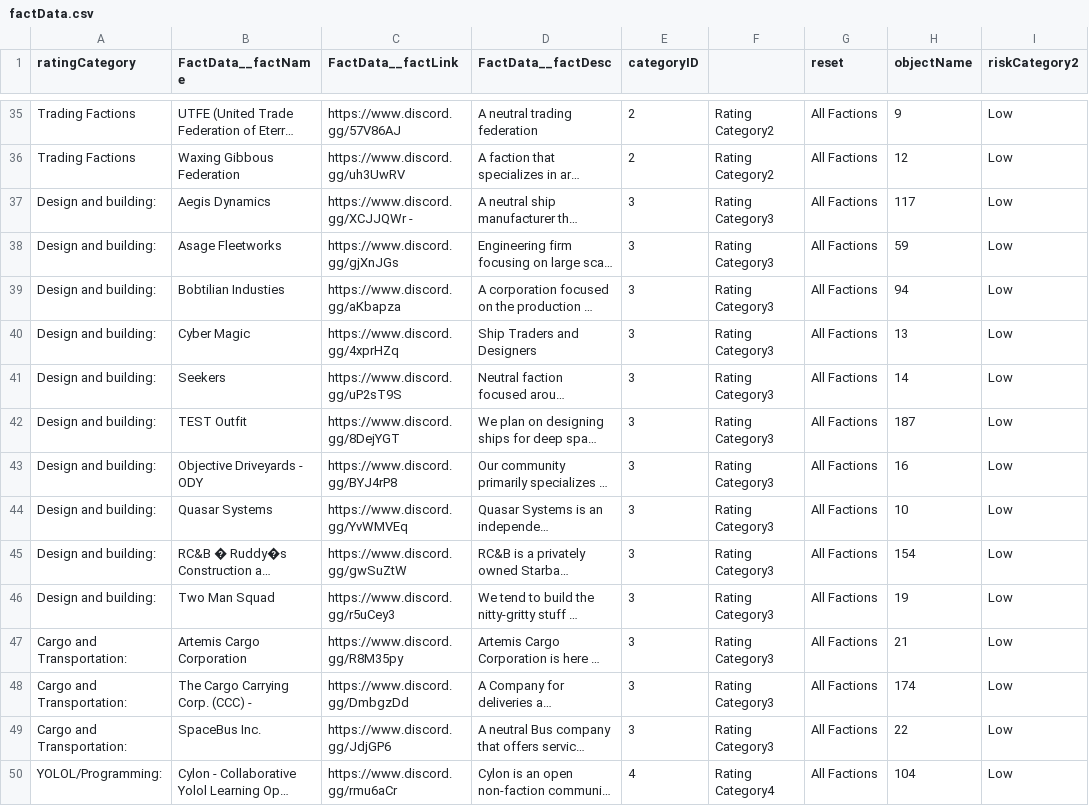
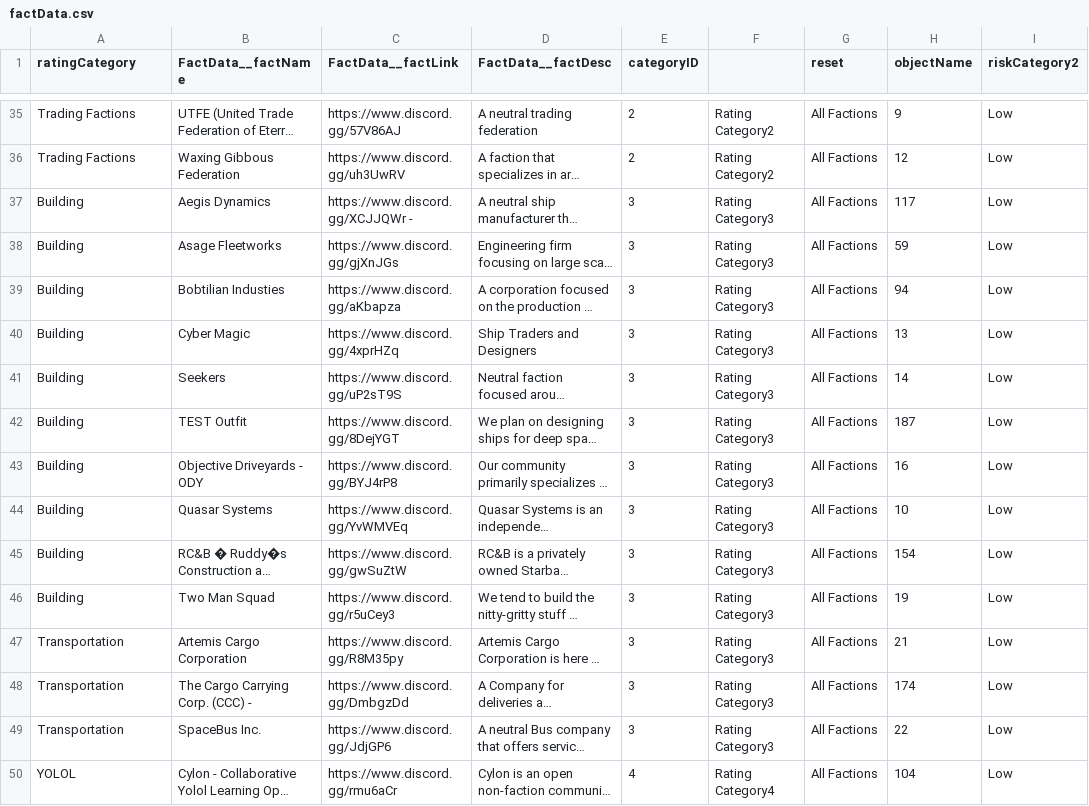
Before and after one commit to timhow38/COMP708-DataVis, a CSV file: DataVis Website/factData.csv, drawn as a sheet; only a part is shown, gaps mark what is left out; long unchanged cells end in …; the diff covers the shown part only; the diff names each change by its address in the sheet, - before the commit and + after, or states it on an @@ line.

```diff
--- a/DataVis Website/factData.csv
+++ b/DataVis Website/factData.csv
-A37:A46 (ratingCategory): Design and building:
+A37:A46 (ratingCategory): Building
-A47:A49 (ratingCategory): Cargo and Transportation:
+A47:A49 (ratingCategory): Transportation
-A50 (ratingCategory): YOLOL/Programming:
+A50 (ratingCategory): YOLOL
```
Also changed, not shown: 118 edited cells elsewhere in this file, 1 other file.
